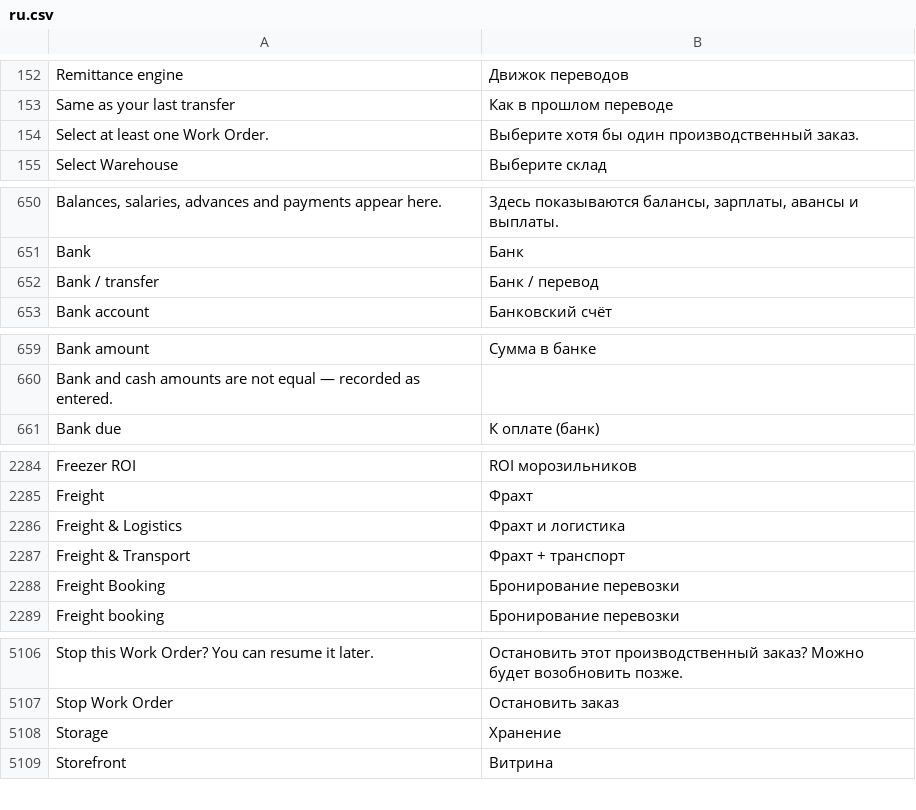
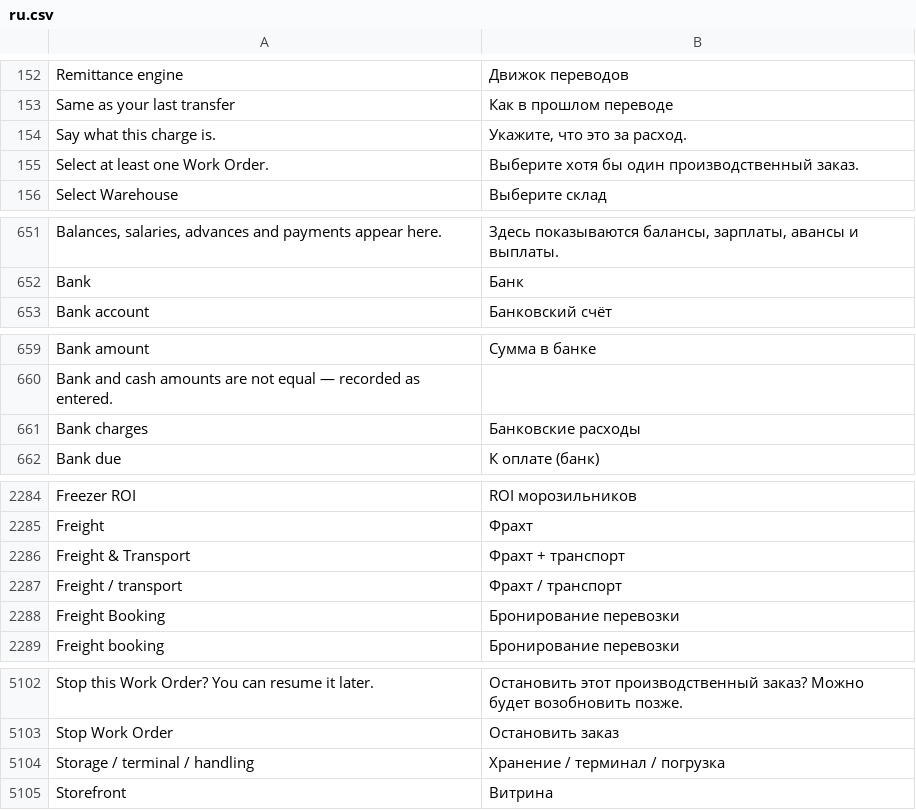
Before and after one commit to zvictory/stabler, a CSV file: stabler/translations/ru.csv, drawn as a sheet; only a part is shown, gaps mark what is left out; removed rows and columns are numbered as before the commit, all else as after; the diff covers the shown part only; the diff names each change by its address in the sheet, - before the commit and + after, or states it on an @@ line.

```diff
--- a/stabler/translations/ru.csv
+++ b/stabler/translations/ru.csv
+row 154: Say what this charge is. | Укажите, что это за расход.
-row 652: Bank / transfer | Банк / перевод
+row 661: Bank charges | Банковские расходы
-row 2286: Freight & Logistics | Фрахт и логистика
+row 2287: Freight / transport | Фрахт / транспорт
-row 5108: Storage | Хранение
+row 5104: Storage / terminal / handling | Хранение / терминал / погрузка
```
Also changed, not shown: 1 added row, 6 removed rows and 1 edited cell elsewhere in this file, stabler/translations/en.csv, stabler/translations/tr.csv, 11 other files.
